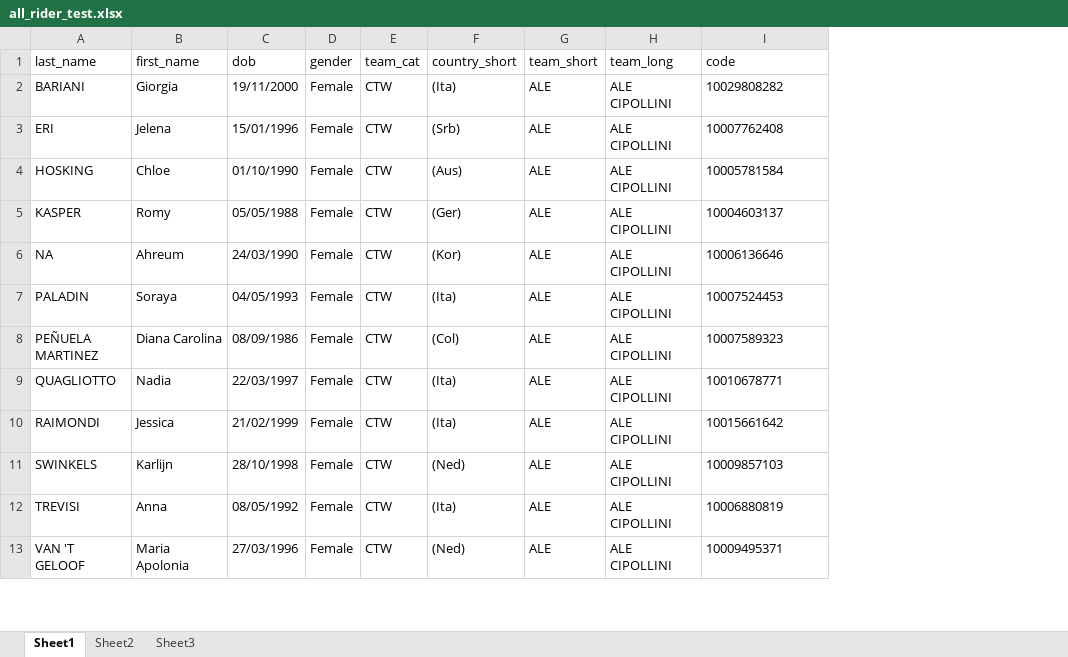
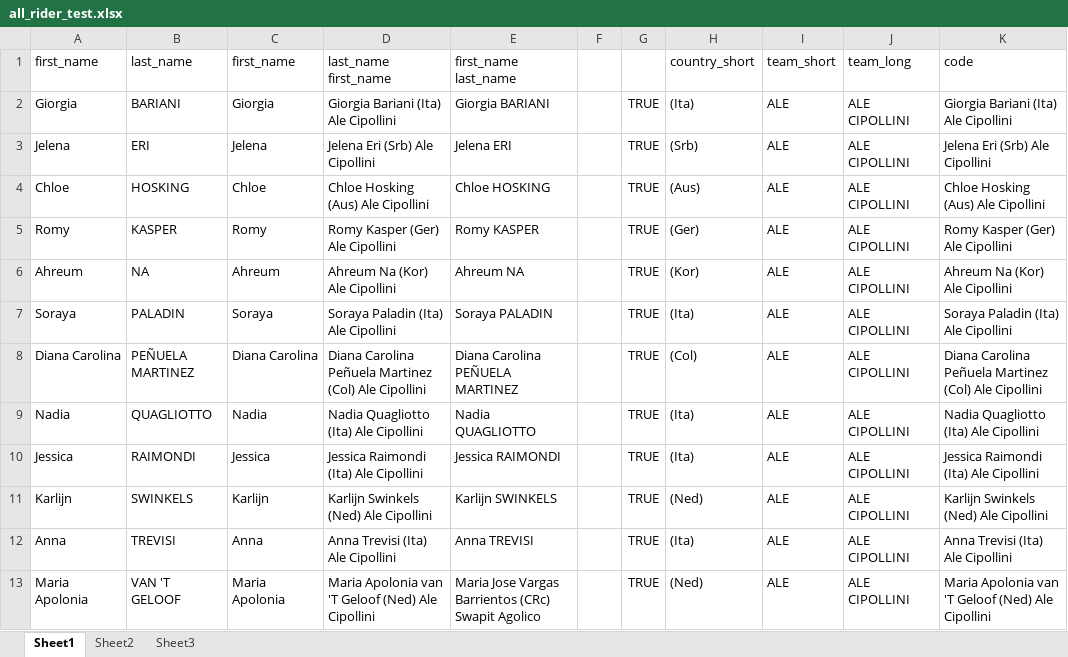
Before and after one commit to lweislo/cycling-project, an Excel workbook: season_macros/all_rider_test.xlsx, sheet Sheet1, drawn as a sheet; only a part is shown; values as stored, in another font and other column widths than the file's, no borders; removed rows and columns are numbered as before the commit, all else as after; the diff covers the shown part only; the diff names each change by its address in the sheet, - before the commit and + after, or states it on an @@ line.

```diff
--- a/season_macros/all_rider_test.xlsx (sheet Sheet1)
+++ b/season_macros/all_rider_test.xlsx (sheet Sheet1)
+column A (first_name), rows 2-13: Giorgia | Jelena | Chloe | Romy | Ahreum | Soraya | Diana Carolina | Nadia | Jessica | Karlijn | Anna | Maria Apolonia
-column C (dob), rows 2-13: 19/11/2000 | 15/01/1996 | 01/10/1990 | 05/05/1988 | 24/03/1990 | 04/05/1993 | 08/09/1986 | 22/03/1997 | 21/02/1999 | 28/10/1998 | 08/05/1992 | 27/03/1996
-column D (gender), rows 2-13: all Female
-column E (team_cat), rows 2-13: all CTW
+column D (last_name first_name), rows 2-13: Giorgia Bariani (Ita) Ale Cipollini | Jelena Eri (Srb) Ale Cipollini | Chloe Hosking (Aus) Ale Cipollini | Romy Kasper (Ger) Ale Cipollini | Ahreum Na (Kor) Ale Cipollini | Soraya Paladin (Ita) Ale Cipollini | Diana Carolina Peñuela Martinez (Col) Ale Cipollini | Nadia Quagliotto (Ita) Ale Cipollini | Jessica Raimondi (Ita) Ale Cipollini | Karlijn Swinkels (Ned) Ale Cipollini | Anna Trevisi (Ita) Ale Cipollini | Maria Apolonia van 'T Geloof (Ned) Ale Cipollini
+column E (first_name last_name), rows 2-13: Giorgia BARIANI | Jelena ERI | Chloe HOSKING | Romy KASPER | Ahreum NA | Soraya PALADIN | Diana Carolina PEÑUELA MARTINEZ | Nadia QUAGLIOTTO | Jessica RAIMONDI | Karlijn SWINKELS | Anna TREVISI | Maria Jose Vargas Barrientos (CRc) Swapit Agolico
+column F, empty
+column G, rows 2-13: all TRUE
-K2 (code): 10029808282
+K2 (code): Giorgia Bariani (Ita) Ale Cipollini
-K3 (code): 10007762408
+K3 (code): Jelena Eri (Srb) Ale Cipollini
-K4 (code): 10005781584
+K4 (code): Chloe Hosking (Aus) Ale Cipollini
-K5 (code): 10004603137
+K5 (code): Romy Kasper (Ger) Ale Cipollini
-K6 (code): 10006136646
+K6 (code): Ahreum Na (Kor) Ale Cipollini
-K7 (code): 10007524453
+K7 (code): Soraya Paladin (Ita) Ale Cipollini
-K8 (code): 10007589323
+K8 (code): Diana Carolina Peñuela Martinez (Col) Ale Cipollini
-K9 (code): 10010678771
+K9 (code): Nadia Quagliotto (Ita) Ale Cipollini
-K10 (code): 10015661642
+K10 (code): Jessica Raimondi (Ita) Ale Cipollini
-K11 (code): 10009857103
+K11 (code): Karlijn Swinkels (Ned) Ale Cipollini
-K12 (code): 10006880819
+K12 (code): Anna Trevisi (Ita) Ale Cipollini
-K13 (code): 10009495371
+K13 (code): Maria Apolonia van 'T Geloof (Ned) Ale Cipollini
```
Also changed, not shown: 1358 edited cells elsewhere in this sheet, 28 other files.
